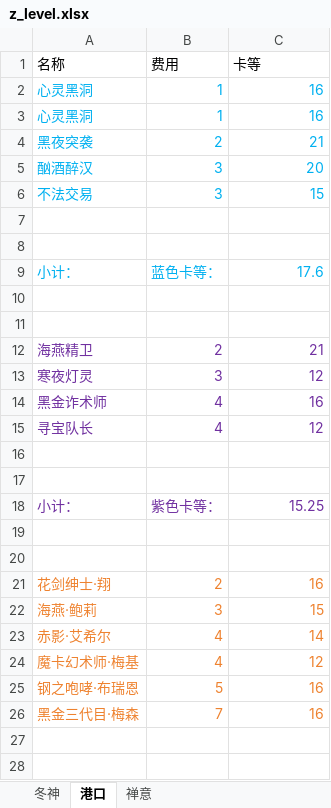
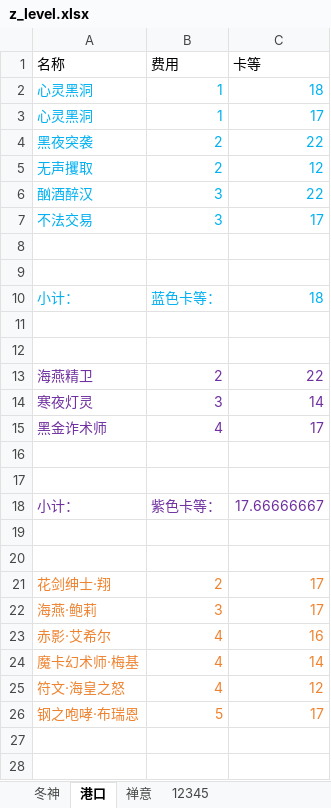
Before and after one commit to XTsuola/keyuanWeb, an Excel workbook: src/views/game/zlzq/cardList/yiersansiwuCard/z_level.xlsx, sheet 港口, drawn as a sheet; only a part is shown; values as stored, in another font and other column widths than the file's, no borders; removed rows and columns are numbered as before the commit, all else as after; the diff covers the shown part only; the diff names each change by its address in the sheet, - before the commit and + after, or states it on an @@ line.

```diff
--- a/src/views/game/zlzq/cardList/yiersansiwuCard/z_level.xlsx (sheet 港口)
+++ b/src/views/game/zlzq/cardList/yiersansiwuCard/z_level.xlsx (sheet 港口)
+sheet tab: 12345
-C2 (卡等): 16
+C2 (卡等): 18
-C3 (卡等): 16
+C3 (卡等): 17
-C4 (卡等): 21
+C4 (卡等): 22
+row 5: 无声攫取 | 2 | 12
-C6 (卡等): 20
+C6 (卡等): 22
-C7 (卡等): 15
+C7 (卡等): 17
-C10 (卡等): 17.6
+C10 (卡等): 18
-C13 (卡等): 21
+C13 (卡等): 22
-C14 (卡等): 12
+C14 (卡等): 14
-C15 (卡等): 16
+C15 (卡等): 17
-row 15: 寻宝队长 | 4 | 12
-C18 (卡等): 15.25
+C18 (卡等): 17.66666667
-C21 (卡等): 16
+C21 (卡等): 17
-C22 (卡等): 15
+C22 (卡等): 17
-C23 (卡等): 14
+C23 (卡等): 16
-C24 (卡等): 12
+C24 (卡等): 14
+row 25: 符文·海皇之怒 | 4 | 12
-C26 (卡等): 16
+C26 (卡等): 17
-row 26: 黑金三代目·梅森 | 7 | 16
```
Also changed, not shown: 2 edited cells elsewhere in this sheet, sheet 禅意, sheet 冬神, 2 other files.
